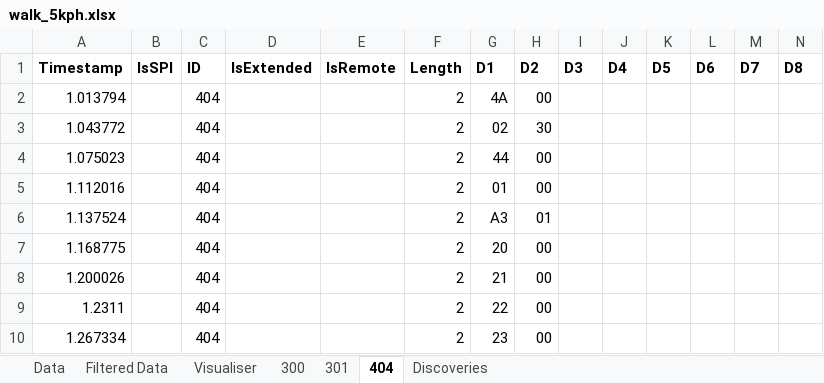
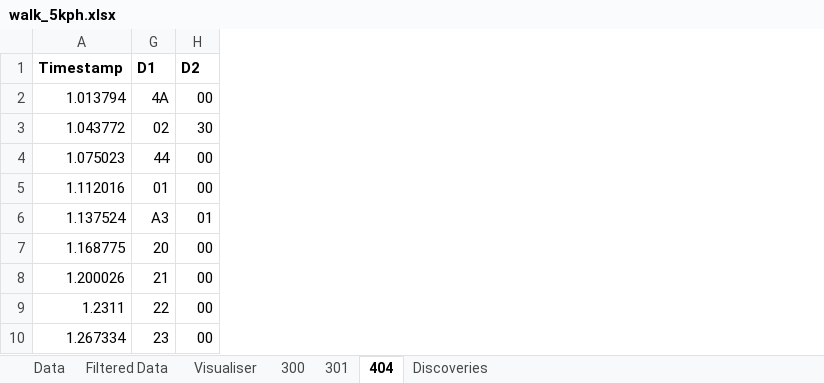
Before and after one commit to ReadieFur/OpenTCU, an Excel workbook: CAN Dumps/walk_5kph.xlsx, sheet 404, drawn as a sheet; only a part is shown; values as stored, in another font and other column widths than the file's, no borders; conditional formats not drawn; the diff names each change by its address in the sheet, - before the commit and + after, or states it on an @@ line.

Commit message:
Format columns

```diff
--- a/CAN Dumps/walk_5kph.xlsx (sheet 404)
+++ b/CAN Dumps/walk_5kph.xlsx (sheet 404)
@@ column B hidden, row 1: IsSPI @@
@@ column C hidden, rows 1-10: ID | 404 | 404 | 404 | 404 | 404 | 404 | 404 | 404 | 404 @@
@@ column D hidden, row 1: IsExtended @@
@@ column E hidden, row 1: IsRemote @@
@@ column F hidden, rows 1-10: Length | 2 | 2 | 2 | 2 | 2 | 2 | 2 | 2 | 2 @@
@@ column I hidden, row 1: D3 @@
@@ column J hidden, row 1: D4 @@
@@ column K hidden, row 1: D5 @@
@@ column L hidden, row 1: D6 @@
@@ column M hidden, row 1: D7 @@
@@ column N hidden, row 1: D8 @@
```
Also changed, not shown: sheet 301, sheet 300, CAN Dumps/idle.xlsx, CAN Dumps/walk_0kph.xlsx.
